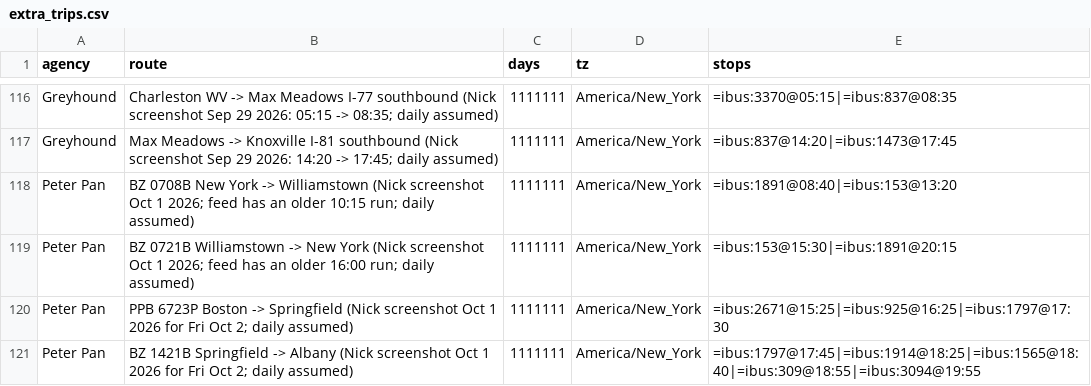
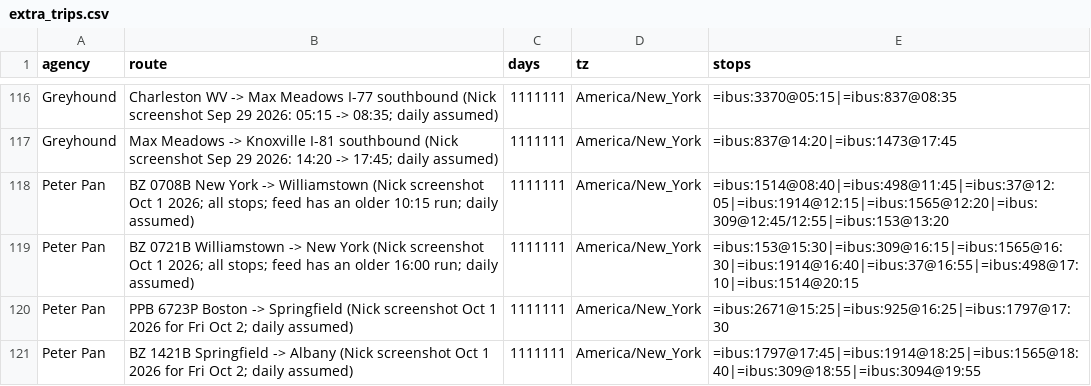
Before and after one commit to nick-pruitt-003/surface-transit-record, a CSV file: data/extra_trips.csv, drawn as a sheet; only a part is shown, gaps mark what is left out.

```diff
--- a/data/extra_trips.csv
+++ b/data/extra_trips.csv
@@ -117,4 +117,4 @@ Greyhound,Charleston WV -> Max Meadows I-77 southbound (Nick screenshot Sep 29 2
 Greyhound,Max Meadows -> Knoxville I-81 southbound (Nick screenshot Sep 29 2026: 14:20 -> 17:45; daily assumed),1111111,America/New_York,=ibus:837@14:20|=ibus:1473@17:45
-Peter Pan,BZ 0708B New York -> Williamstown (Nick screenshot Oct 1 2026; feed has an older 10:15 run; daily assumed),1111111,America/New_York,=ibus:1891@08:40|=ibus:153@13:20
-Peter Pan,BZ 0721B Williamstown -> New York (Nick screenshot Oct 1 2026; feed has an older 16:00 run; daily assumed),1111111,America/New_York,=ibus:153@15:30|=ibus:1891@20:15
+Peter Pan,BZ 0708B New York -> Williamstown (Nick screenshot Oct 1 2026; all stops; feed has an older 10:15 run; daily assumed),1111111,America/New_York,=ibus:1514@08:40|=ibus:498@11:45|=ibus:37@12:05|=ibus:1914@12:15|=ibus:1565@12:20|=ibus:309@12:45/12:55|=ibus:153@13:20
+Peter Pan,BZ 0721B Williamstown -> New York (Nick screenshot Oct 1 2026; all stops; feed has an older 16:00 run; daily assumed),1111111,America/New_York,=ibus:153@15:30|=ibus:309@16:15|=ibus:1565@16:30|=ibus:1914@16:40|=ibus:37@16:55|=ibus:498@17:10|=ibus:1514@20:15
 Peter Pan,PPB 6723P Boston -> Springfield (Nick screenshot Oct 1 2026 for Fri Oct 2; daily assumed),1111111,America/New_York,=ibus:2671@15:25|=ibus:925@16:25|=ibus:1797@17:30
```
